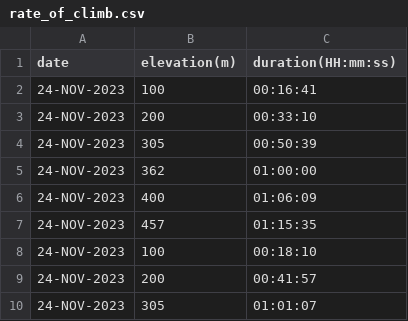
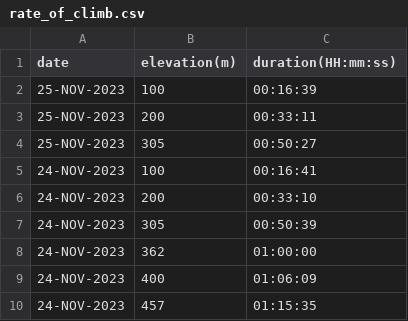
Before and after one commit to EricLeFort/ExerciseLog, a CSV file: data/rate_of_climb.csv, drawn as a sheet; only a part is shown; the shorter side is filled out with more unchanged rows.

```diff
--- a/data/rate_of_climb.csv
+++ b/data/rate_of_climb.csv
@@ -1,2 +1,5 @@
 date,elevation(m),duration(HH:mm:ss)
+25-NOV-2023,100,00:16:39
+25-NOV-2023,200,00:33:11
+25-NOV-2023,305,00:50:27
 24-NOV-2023,100,00:16:41
```
Also changed, not shown: data/health_metrics.csv, data/runs.csv, 52 other files.
